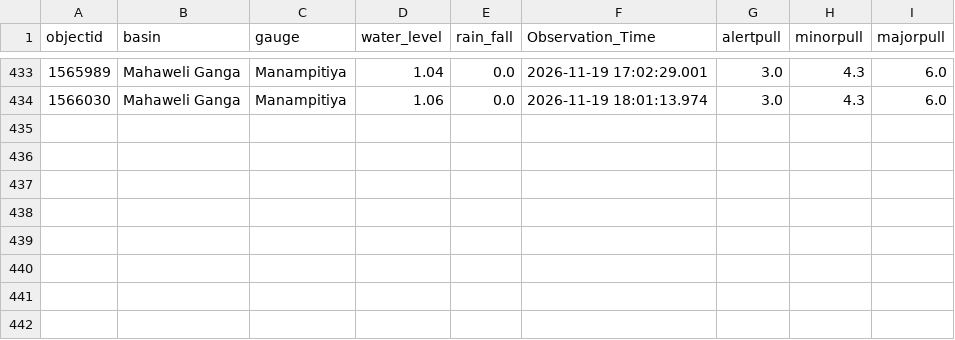
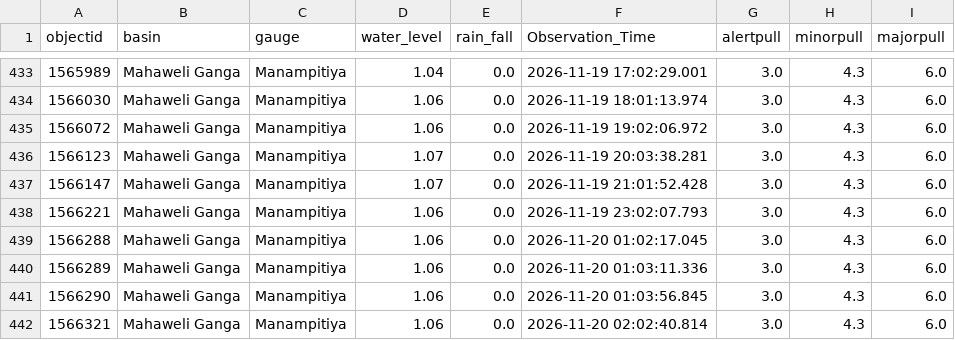
Before and after one commit to lokithasendila/CascadeRisk-Project, a CSV file: Station_Rainfall_CSVs/Manampitiya.csv, drawn as a sheet; only a part is shown, gaps mark what is left out.

```diff
--- a/Station_Rainfall_CSVs/Manampitiya.csv
+++ b/Station_Rainfall_CSVs/Manampitiya.csv
@@ -434 +434,9 @@ objectid,basin,gauge,water_level,rain_fall,Observation_Time,alertpull,minorpull,
 1566030,Mahaweli Ganga,Manampitiya,1.06,0.0,2026-11-19 18:01:13.974,3.0,4.3,6.0
+1566072,Mahaweli Ganga,Manampitiya,1.06,0.0,2026-11-19 19:02:06.972,3.0,4.3,6.0
+1566123,Mahaweli Ganga,Manampitiya,1.07,0.0,2026-11-19 20:03:38.281,3.0,4.3,6.0
+1566147,Mahaweli Ganga,Manampitiya,1.07,0.0,2026-11-19 21:01:52.428,3.0,4.3,6.0
+1566221,Mahaweli Ganga,Manampitiya,1.06,0.0,2026-11-19 23:02:07.793,3.0,4.3,6.0
+1566288,Mahaweli Ganga,Manampitiya,1.06,0.0,2026-11-20 01:02:17.045,3.0,4.3,6.0
+1566289,Mahaweli Ganga,Manampitiya,1.06,0.0,2026-11-20 01:03:11.336,3.0,4.3,6.0
+1566290,Mahaweli Ganga,Manampitiya,1.06,0.0,2026-11-20 01:03:56.845,3.0,4.3,6.0
+1566321,Mahaweli Ganga,Manampitiya,1.06,0.0,2026-11-20 02:02:40.814,3.0,4.3,6.0
```
Also changed, not shown: Station_Rainfall_CSVs/Giriulla.csv, Station_Rainfall_CSVs/Holombuwa.csv, 34 other files.
